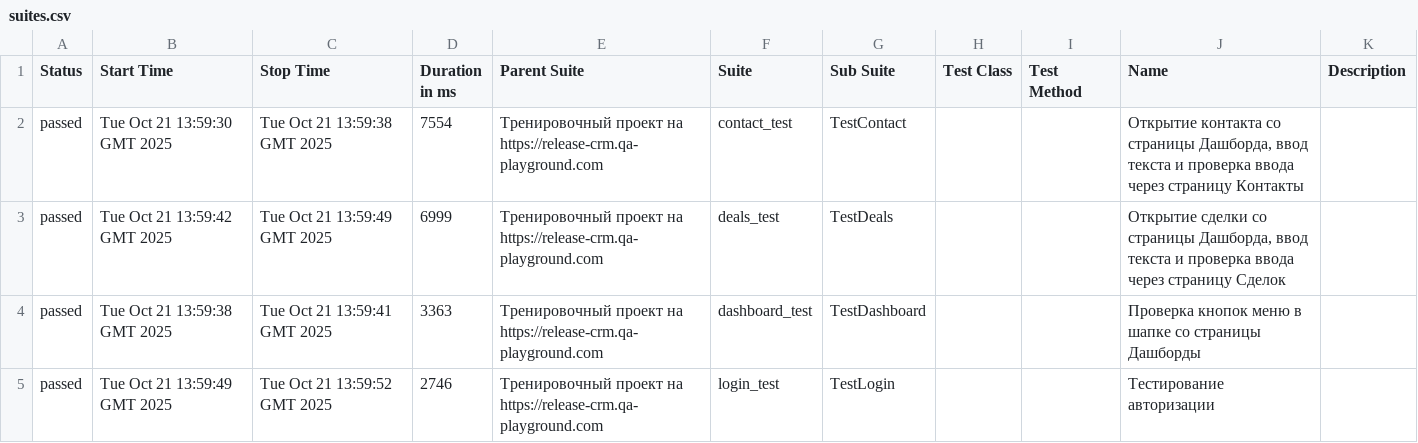
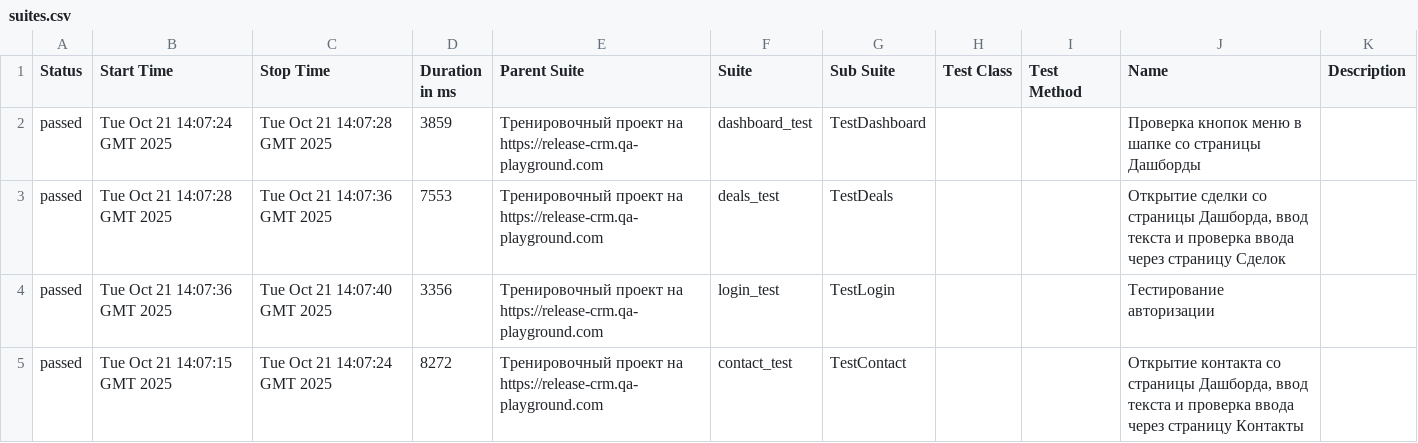
Before and after one commit to yaroslav1171717/Page_Object_Model_DZ, a CSV file: data/suites.csv, drawn as a sheet.

```diff
--- a/data/suites.csv
+++ b/data/suites.csv
@@ -1,5 +1,5 @@
 "Status","Start Time","Stop Time","Duration in ms","Parent Suite","Suite","Sub Suite","Test Class","Test Method","Name","Description"
-"passed","Tue Oct 21 13:59:30 GMT 2025","Tue Oct 21 13:59:38 GMT 2025","7554","Тренировочный проект на https://release-crm.qa-playground.com","contact_test","TestContact","","","Открытие контакта со страницы Дашборда, ввод текста и проверка ввода через страницу Контакты",""
-"passed","Tue Oct 21 13:59:42 GMT 2025","Tue Oct 21 13:59:49 GMT 2025","6999","Тренировочный проект на https://release-crm.qa-playground.com","deals_test","TestDeals","","","Открытие сделки со страницы Дашборда, ввод текста и проверка ввода через страницу Сделок",""
-"passed","Tue Oct 21 13:59:38 GMT 2025","Tue Oct 21 13:59:41 GMT 2025","3363","Тренировочный проект на https://release-crm.qa-playground.com","dashboard_test","TestDashboard","","","Проверка кнопок меню в шапке со страницы Дашборды",""
-"passed","Tue Oct 21 13:59:49 GMT 2025","Tue Oct 21 13:59:52 GMT 2025","2746","Тренировочный проект на https://release-crm.qa-playground.com","login_test","TestLogin","","","Тестирование авторизации",""
+"passed","Tue Oct 21 14:07:24 GMT 2025","Tue Oct 21 14:07:28 GMT 2025","3859","Тренировочный проект на https://release-crm.qa-playground.com","dashboard_test","TestDashboard","","","Проверка кнопок меню в шапке со страницы Дашборды",""
+"passed","Tue Oct 21 14:07:28 GMT 2025","Tue Oct 21 14:07:36 GMT 2025","7553","Тренировочный проект на https://release-crm.qa-playground.com","deals_test","TestDeals","","","Открытие сделки со страницы Дашборда, ввод текста и проверка ввода через страницу Сделок",""
+"passed","Tue Oct 21 14:07:36 GMT 2025","Tue Oct 21 14:07:40 GMT 2025","3356","Тренировочный проект на https://release-crm.qa-playground.com","login_test","TestLogin","","","Тестирование авторизации",""
+"passed","Tue Oct 21 14:07:15 GMT 2025","Tue Oct 21 14:07:24 GMT 2025","8272","Тренировочный проект на https://release-crm.qa-playground.com","contact_test","TestContact","","","Открытие контакта со страницы Дашборда, ввод текста и проверка ввода через страницу Контакты",""
```
Also changed, not shown: 24 other files.
